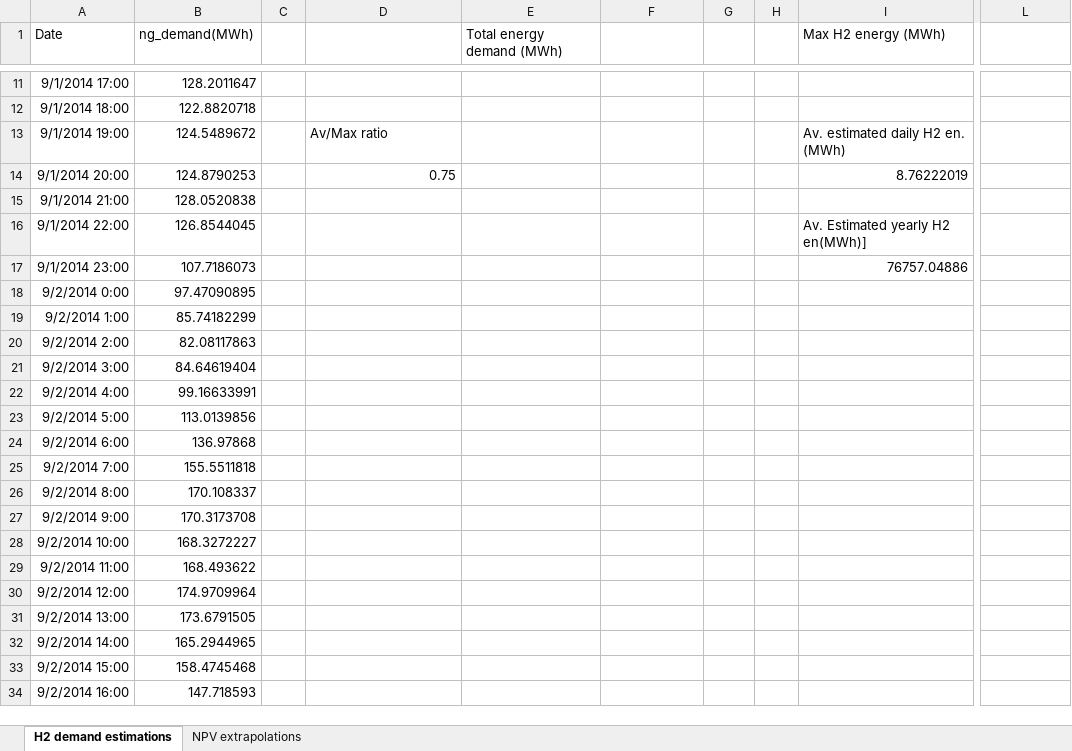
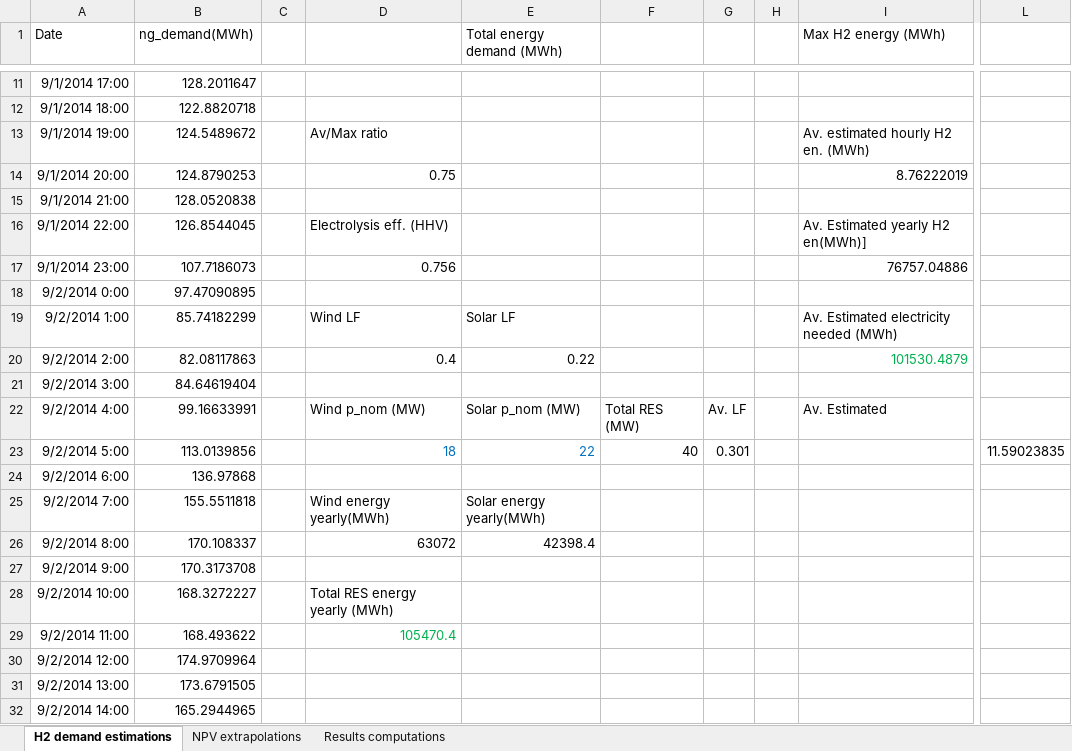
Before and after one commit to HerculesKoutalidis/P2G_hydrogen_investments, an Excel workbook: models/Final exit point use case/Data/computations.xlsx, sheet H2 demand estimations, drawn as a sheet; only a part is shown, gaps mark what is left out; the shorter side is filled out with more unchanged rows; values as stored, in another font and other column widths than the file's, no borders; the diff names each change by its address in the sheet, - before the commit and + after, or states it on an @@ line.

```diff
--- a/models/Final exit point use case/Data/computations.xlsx (sheet H2 demand estimations)
+++ b/models/Final exit point use case/Data/computations.xlsx (sheet H2 demand estimations)
+sheet tab: Results computations
-I13 (Max H2 energy (MWh)): Av. estimated daily H2 en. (MWh)
+I13 (Max H2 energy (MWh)): Av. estimated hourly H2 en. (MWh)
-D16: (empty)
+D16: Electrolysis eff. (HHV)
-D17: (empty)
+D17: 0.756
-D19: (empty)
+D19: Wind LF
-E19 (Total energy demand (MWh)): (empty)
+E19 (Total energy demand (MWh)): Solar LF
-I19 (Max H2 energy (MWh)): (empty)
+I19 (Max H2 energy (MWh)): Av. Estimated electricity needed (MWh)
-D20: (empty)
+D20: 0.4
-E20 (Total energy demand (MWh)): (empty)
+E20 (Total energy demand (MWh)): 0.22
-I20 (Max H2 energy (MWh)): (empty)
+I20 (Max H2 energy (MWh)): 101530.4879
-D22: (empty)
+D22: Wind p_nom (MW)
-E22 (Total energy demand (MWh)): (empty)
+E22 (Total energy demand (MWh)): Solar p_nom (MW)
-F22: (empty)
+F22: Total RES (MW)
-G22: (empty)
+G22: Av. LF
-I22 (Max H2 energy (MWh)): (empty)
+I22 (Max H2 energy (MWh)): Av. Estimated
-D23: (empty)
+D23: 18
-E23 (Total energy demand (MWh)): (empty)
+E23 (Total energy demand (MWh)): 22
-F23: (empty)
+F23: 40
-G23: (empty)
+G23: 0.301
-L23: (empty)
+L23: 11.59023835
-D25: (empty)
+D25: Wind energy yearly(MWh)
-E25 (Total energy demand (MWh)): (empty)
+E25 (Total energy demand (MWh)): Solar energy yearly(MWh)
-D26: (empty)
+D26: 63072
-E26 (Total energy demand (MWh)): (empty)
+E26 (Total energy demand (MWh)): 42398.4
-D28: (empty)
+D28: Total RES energy yearly (MWh)
-D29: (empty)
+D29: 105470.4
```
Also changed, not shown: 12 other files.
